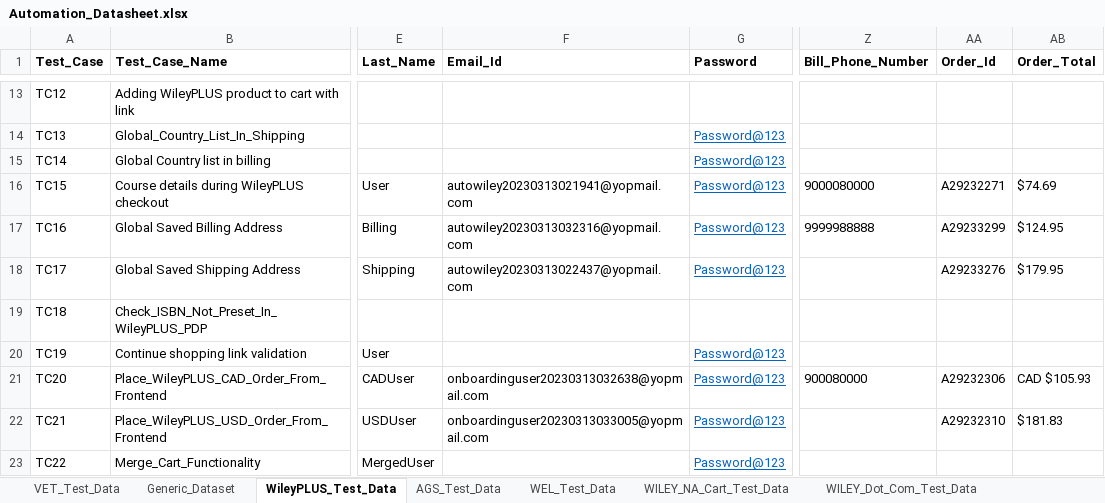
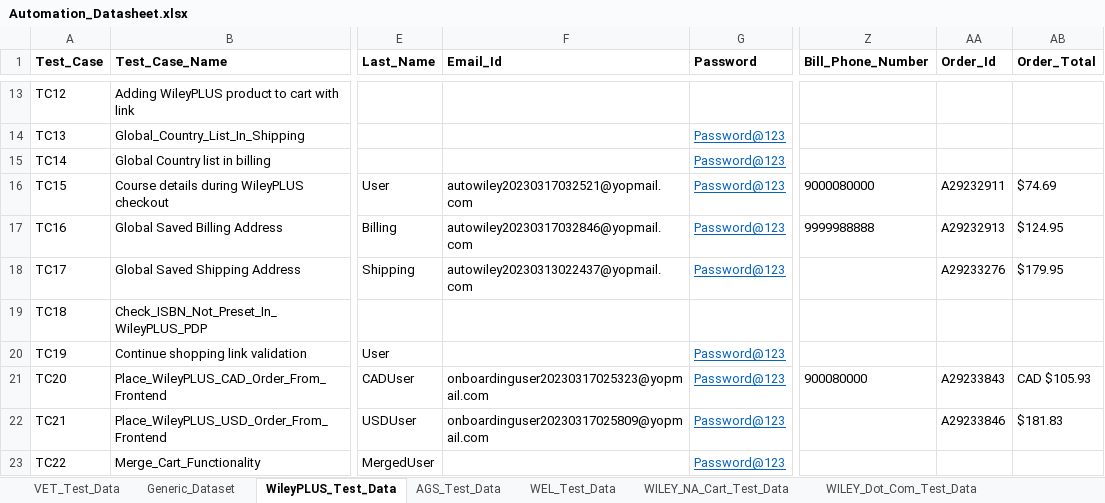
Before and after one commit to gsaha99/Ecommerce_QA, an Excel workbook: Test Data/Automation_Datasheet.xlsx, sheet WileyPLUS_Test_Data, drawn as a sheet; only a part is shown, gaps mark what is left out; values as stored, in another font and other column widths than the file's, no borders; the diff names each change by its address in the sheet, - before the commit and + after, or states it on an @@ line.

Commit message:
WileyPLUS changes

```diff
--- a/Test Data/Automation_Datasheet.xlsx (sheet WileyPLUS_Test_Data)
+++ b/Test Data/Automation_Datasheet.xlsx (sheet WileyPLUS_Test_Data)
-F16 (Email_Id): autowiley20230313021941@yopmail.com
+F16 (Email_Id): autowiley20230317032521@yopmail.com
-AA16 (Order_Id): A29232271
+AA16 (Order_Id): A29232911
-F17 (Email_Id): autowiley20230313032316@yopmail.com
+F17 (Email_Id): autowiley20230317032846@yopmail.com
-AA17 (Order_Id): A29233299
+AA17 (Order_Id): A29232913
-F21 (Email_Id): onboardinguser20230313032638@yopmail.com
+F21 (Email_Id): onboardinguser20230317025323@yopmail.com
-AA21 (Order_Id): A29232306
+AA21 (Order_Id): A29233843
-F22 (Email_Id): onboardinguser20230313033005@yopmail.com
+F22 (Email_Id): onboardinguser20230317025809@yopmail.com
-AA22 (Order_Id): A29232310
+AA22 (Order_Id): A29233846
```
Also changed, not shown: sheet VET_Test_Data, sheet Generic_Dataset, 29 other files.
